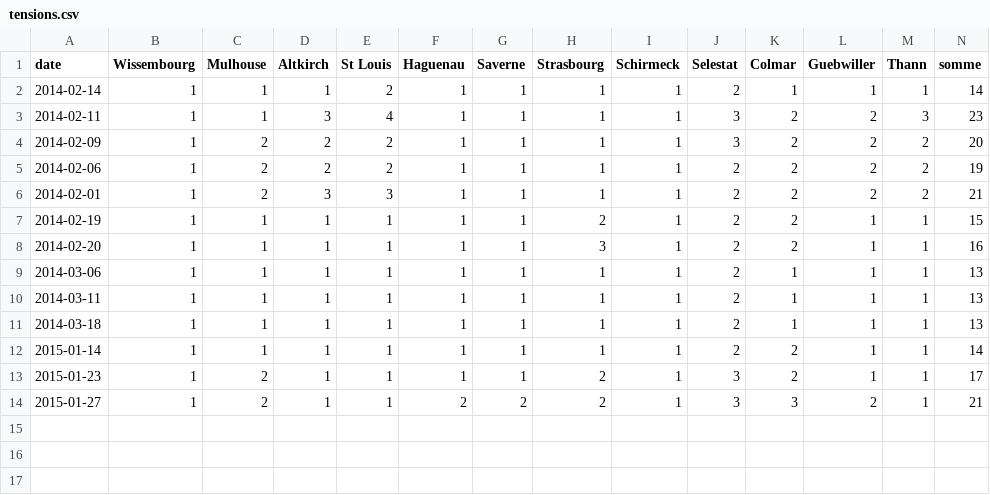
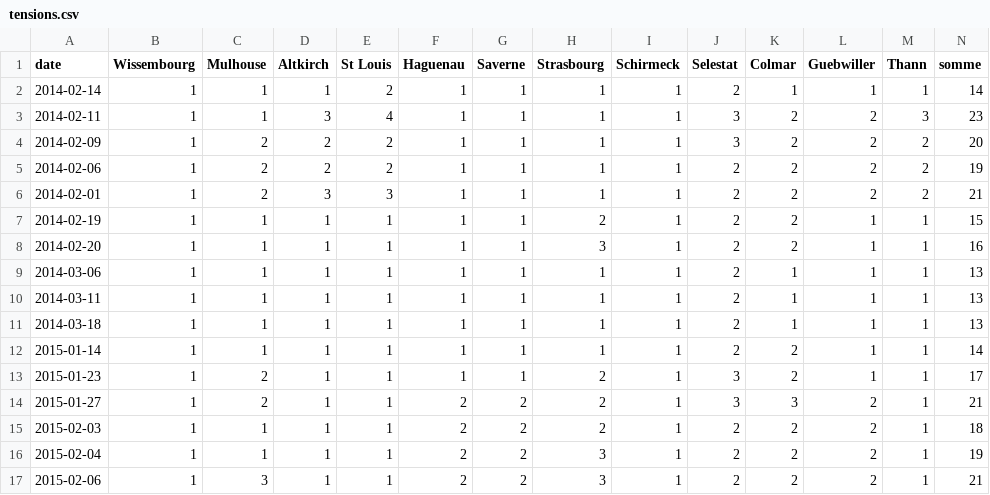
Before and after one commit to jcrb/RPU_2013, a CSV file: doc/cartographie/Tensions/tensions.csv, drawn as a sheet; only a part is shown; rows hold the shown columns only; the diff names each change by its address in the sheet, - before the commit and + after, or states it on an @@ line.

Commit message:
tension

```diff
--- a/doc/cartographie/Tensions/tensions.csv
+++ b/doc/cartographie/Tensions/tensions.csv
+row 15: 2015-02-03 | 1 | 1 | 1 | 1 | 2 | 2 | 2 | 1 | 2 | 2 | 2 | 1 | 18
+row 16: 2015-02-04 | 1 | 1 | 1 | 1 | 2 | 2 | 3 | 1 | 2 | 2 | 2 | 1 | 19
+row 17: 2015-02-06 | 1 | 3 | 1 | 1 | 2 | 2 | 3 | 1 | 2 | 2 | 2 | 1 | 21
```
Also changed, not shown: 8 other files.
